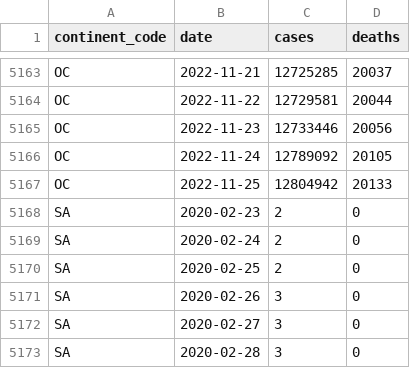
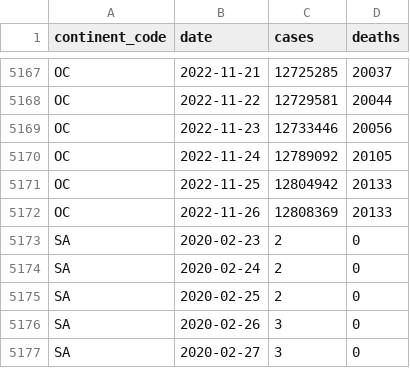
Before and after one commit to WorldHealthOrganization/xform-covid-casecount-jhu, a CSV file: output/continents.csv, drawn as a sheet; only a part is shown, gaps mark what is left out; the shorter side is filled out with more unchanged rows; the diff covers the shown part only.

```diff
--- a/output/continents.csv
+++ b/output/continents.csv
@@ -5167,2 +5171,3 @@ OC,2022-11-24,12789092,20105
 OC,2022-11-25,12804942,20133
+OC,2022-11-26,12808369,20133
 SA,2020-02-23,2,0
```
Also changed, not shown: 5 added rows and 2 edited cells elsewhere in this file, output/global.csv, output/who_regions.csv.
